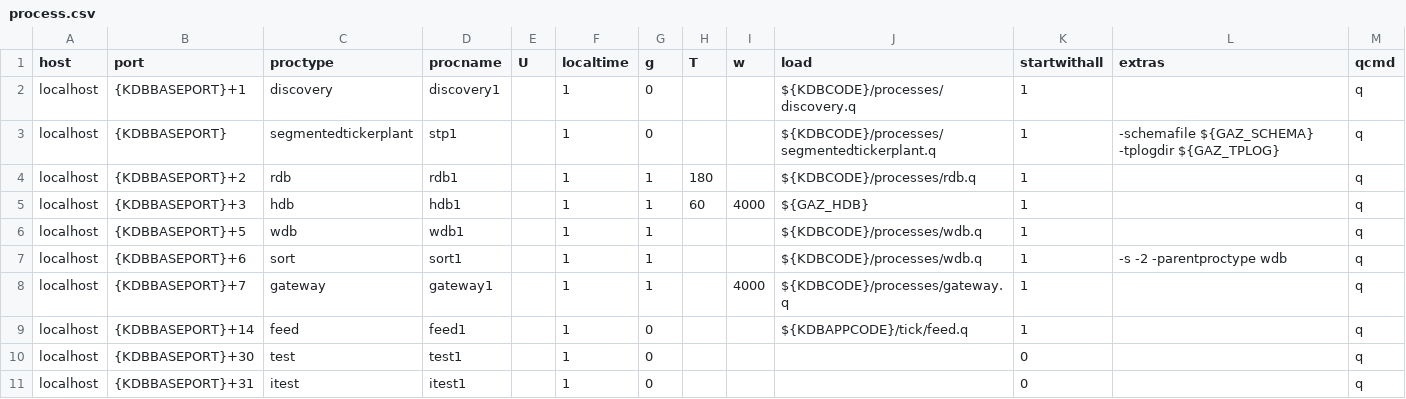
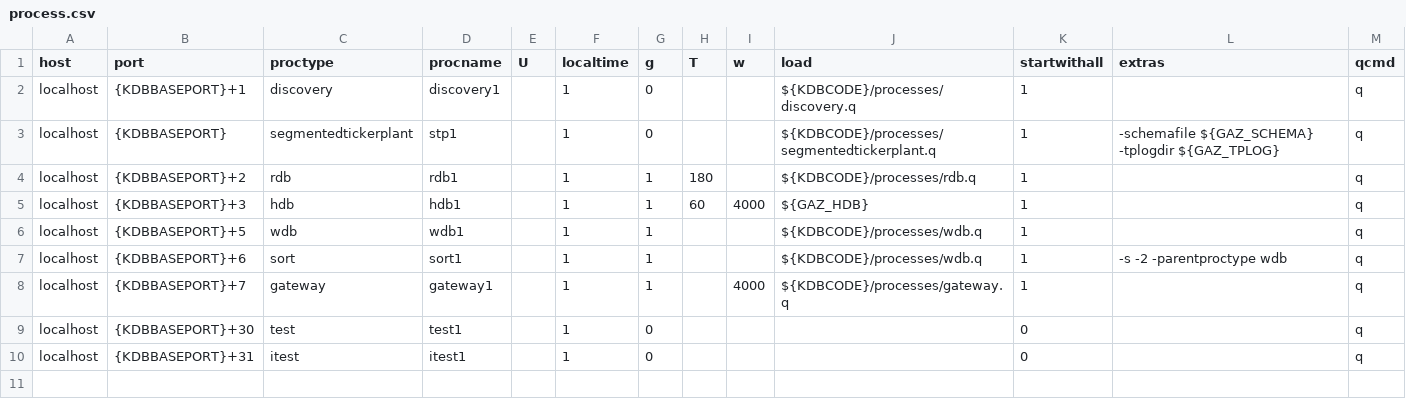
Before and after one commit to SpacRocket/GAZ, a CSV file: appconfig/process.csv, drawn as a sheet.

```diff
--- a/appconfig/process.csv
+++ b/appconfig/process.csv
@@ -8,3 +8,2 @@ localhost,{KDBBASEPORT}+6,sort,sort1,,1,1,,,${KDBCODE}/processes/wdb.q,1,-s -2 -
 localhost,{KDBBASEPORT}+7,gateway,gateway1,,1,1,,4000,${KDBCODE}/processes/gateway.q,1,,q
-localhost,{KDBBASEPORT}+14,feed,feed1,,1,0,,,${KDBAPPCODE}/tick/feed.q,1,,q
 localhost,{KDBBASEPORT}+30,test,test1,,1,0,,,,0,,q
```
Also changed, not shown: docker/process.csv, 15 other files.
